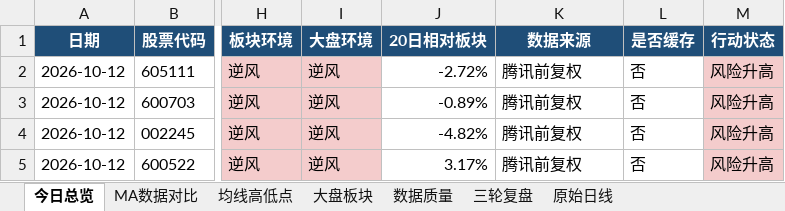
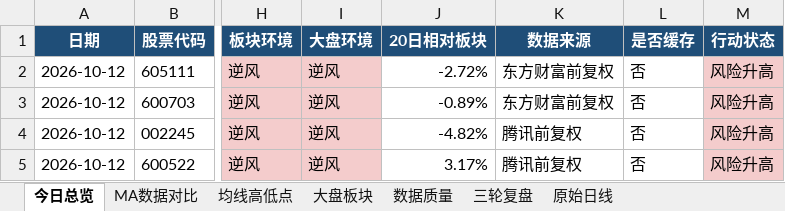
Before and after one commit to ghskb1949/a-share-dashboard, an Excel workbook: latest_report.xlsx, sheet 今日总览, drawn as a sheet; only a part is shown, gaps mark what is left out; values as stored, in another font and other column widths than the file's, no borders; the diff names each change by its address in the sheet, - before the commit and + after, or states it on an @@ line.

```diff
--- a/latest_report.xlsx (sheet 今日总览)
+++ b/latest_report.xlsx (sheet 今日总览)
-K2:K3 (数据来源): 腾讯前复权
+K2:K3 (数据来源): 东方财富前复权
```
Also changed, not shown: sheet 原始日线, sheet 数据质量, 4 other files.
